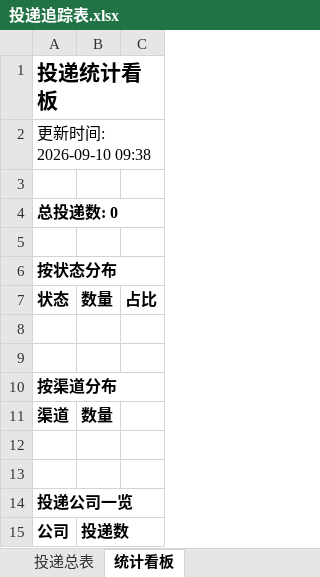
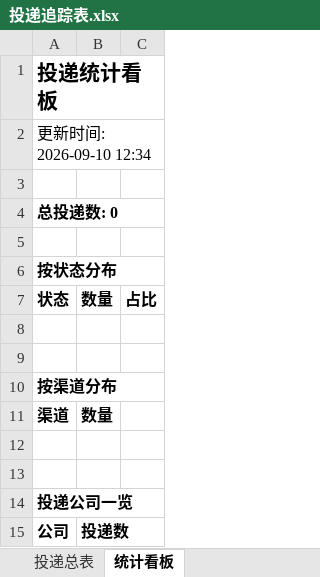
Before and after one commit to songjuxing0102/wenke-radar, an Excel workbook: reports/投递追踪表.xlsx, sheet 统计看板, drawn as a sheet; values as stored, in another font and other column widths than the file's, no borders; the diff names each change by its address in the sheet, - before the commit and + after, or states it on an @@ line.

Commit message:
📰 秋招雷达日报 2026-09-10

```diff
--- a/reports/投递追踪表.xlsx (sheet 统计看板)
+++ b/reports/投递追踪表.xlsx (sheet 统计看板)
-A2: 更新时间: 2026-09-10 09:38
+A2: 更新时间: 2026-09-10 12:34
```
